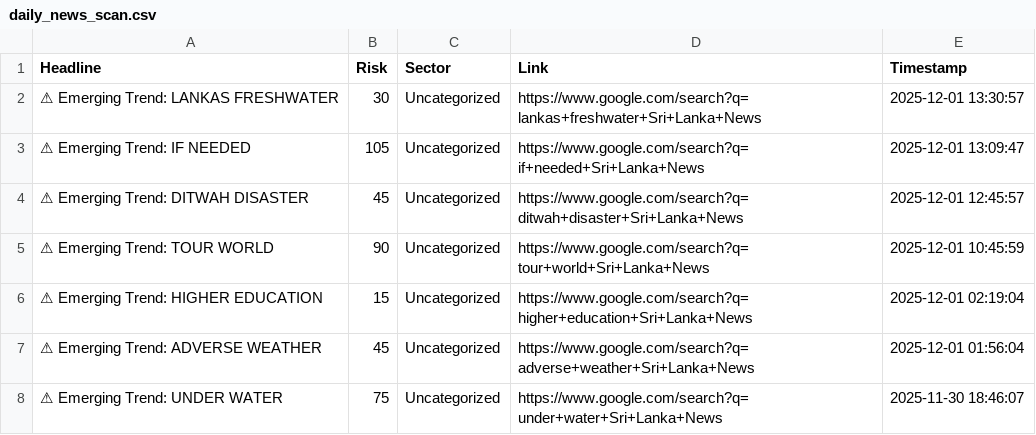
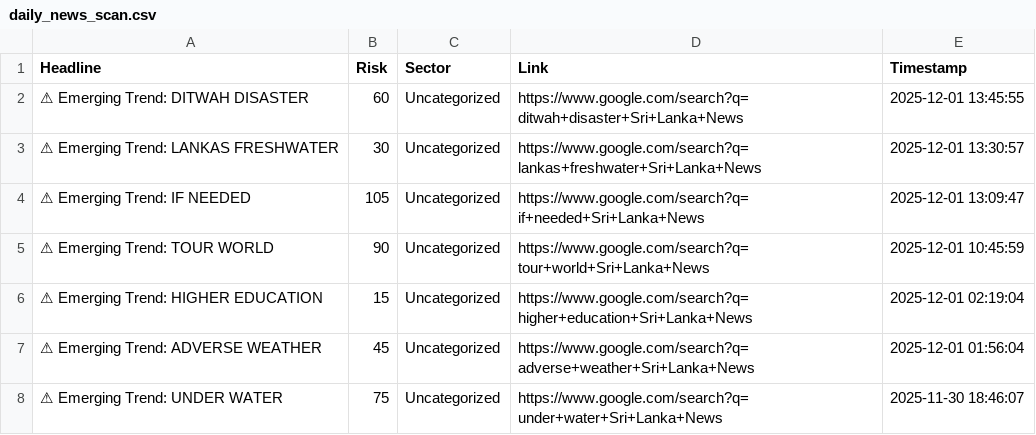
Before and after one commit to usmaanimran/vita_lk, a CSV file: data/daily_news_scan.csv, drawn as a sheet; only a part is shown; removed rows and columns are numbered as before the commit, all else as after; the diff covers the shown part only; the diff names each change by its address in the sheet, - before the commit and + after, or states it on an @@ line.

Commit message:
DATA UPDATE: Mon Dec  1 13:46:53 +0530 2025

```diff
--- a/data/daily_news_scan.csv
+++ b/data/daily_news_scan.csv
+row 2: ⚠ Emerging Trend: DITWAH DISASTER | 60 | Uncategorized | https://www.google.com/search?q=ditwah+disaster+Sri+Lanka+News | 2025-12-01 13:45:55
-row 4: ⚠ Emerging Trend: DITWAH DISASTER | 45 | Uncategorized | https://www.google.com/search?q=ditwah+disaster+Sri+Lanka+News | 2025-12-01 12:45:57
```
Also changed, not shown: 4 added rows, 4 removed rows and 10 edited cells elsewhere in this file, data/risk_history.csv, 1 other file.
